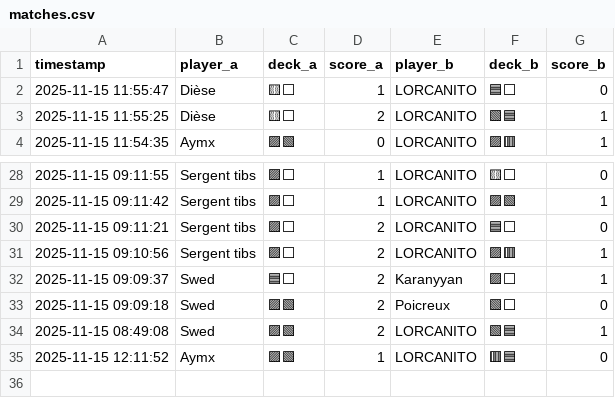
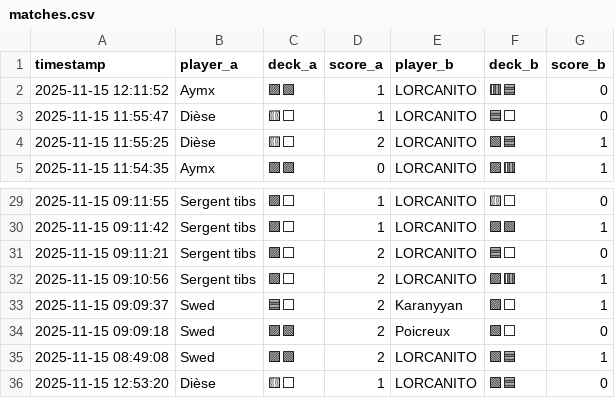
Before and after one commit to michaelbelcas-arch/site-eclypse, a CSV file: matches.csv, drawn as a sheet; only a part is shown, gaps mark what is left out.

Commit message:
Update matches.csv depuis l'app Streamlit

```diff
--- a/matches.csv
+++ b/matches.csv
@@ -1,2 +1,3 @@
 timestamp,player_a,deck_a,score_a,player_b,deck_b,score_b
+2025-11-15 12:11:52,Aymx,🟪🟩,1,LORCANITO,🟥🟦,0
 2025-11-15 11:55:47,Dièse,🟨⬜,1,LORCANITO,🟦⬜,0
@@ -34,2 +35,2 @@ timestamp,player_a,deck_a,score_a,player_b,deck_b,score_b
 2025-11-15 08:49:08,Swed,🟪🟩,2,LORCANITO,🟩🟦,1
-2025-11-15 12:11:52,Aymx,🟪🟩,1,LORCANITO,🟥🟦,0
+2025-11-15 12:53:20,Dièse,🟨⬜,1,LORCANITO,🟩🟦,0
```
